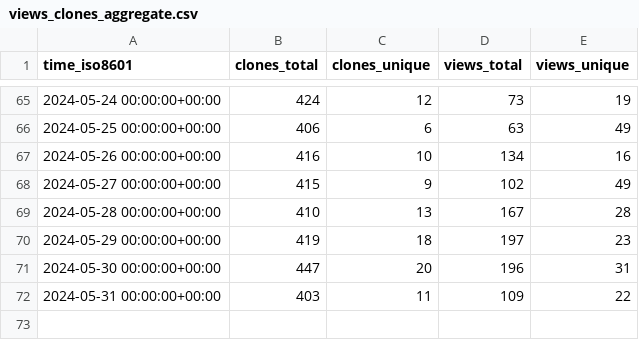
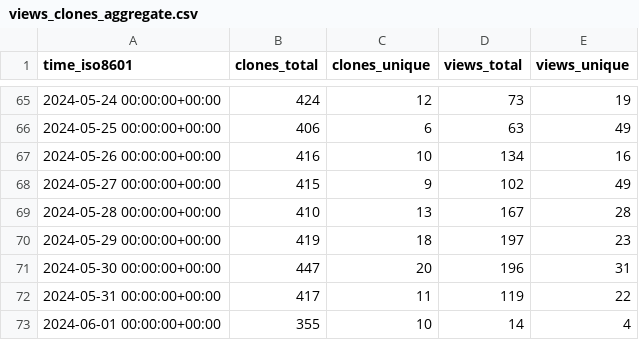
Before and after one commit to mgduda/MPAS-Model-stats, a CSV file: MPAS-Dev/MPAS-Model/ghrs-data/views_clones_aggregate.csv, drawn as a sheet; only a part is shown, gaps mark what is left out.

```diff
--- a/MPAS-Dev/MPAS-Model/ghrs-data/views_clones_aggregate.csv
+++ b/MPAS-Dev/MPAS-Model/ghrs-data/views_clones_aggregate.csv
@@ -71,2 +71,3 @@ time_iso8601,clones_total,clones_unique,views_total,views_unique
 2024-05-30 00:00:00+00:00,447,20,196,31
-2024-05-31 00:00:00+00:00,403,11,109,22
+2024-05-31 00:00:00+00:00,417,11,119,22
+2024-06-01 00:00:00+00:00,355,10,14,4
```
Also changed, not shown: 1 other file.
